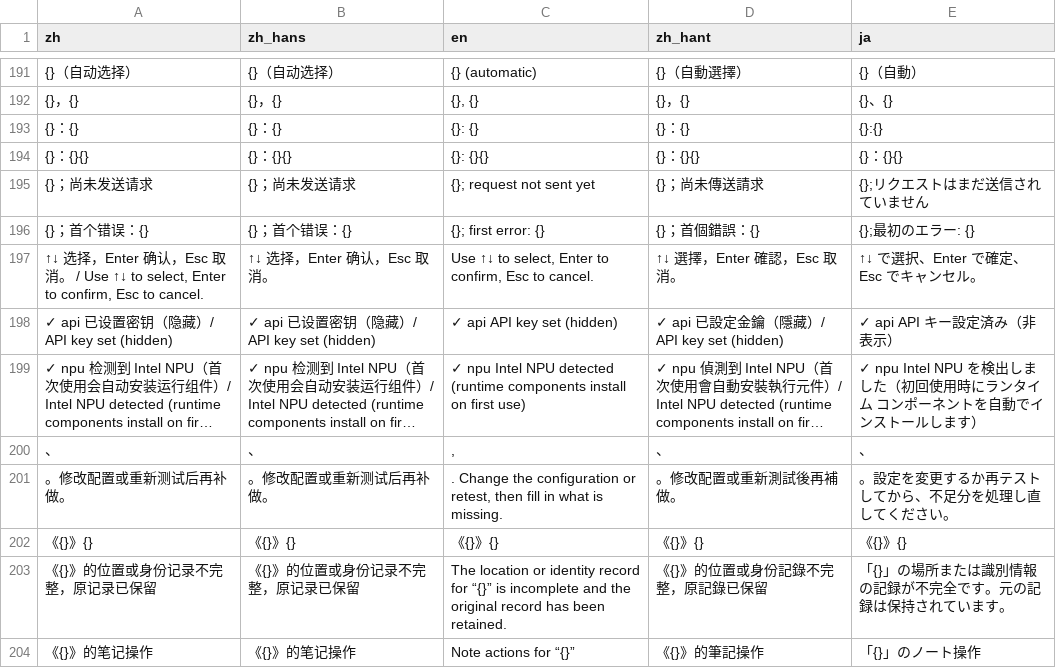
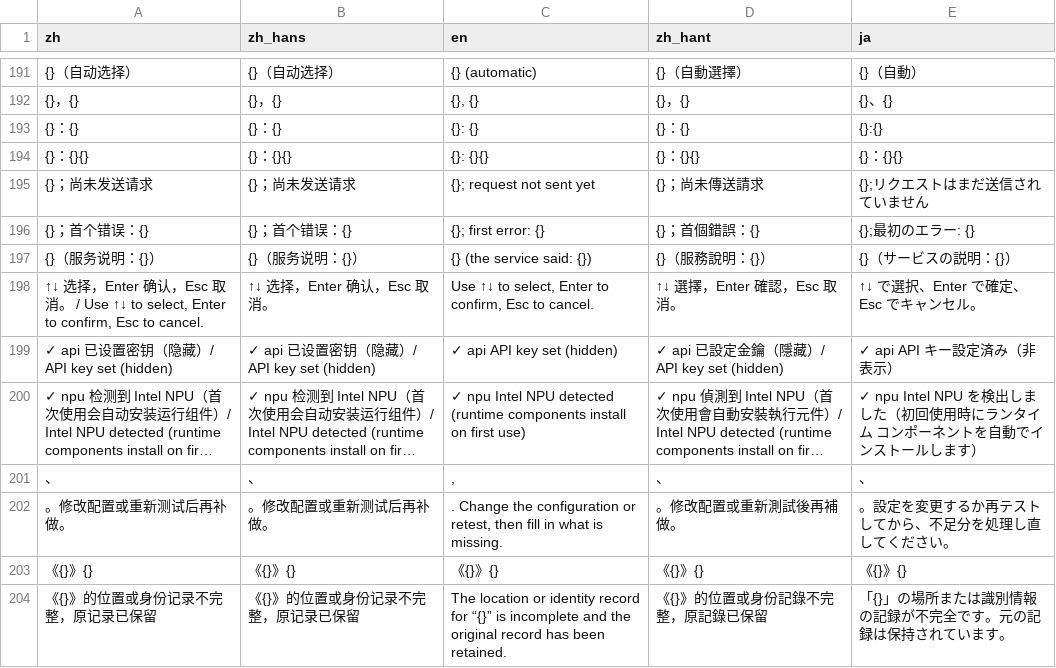
Before and after one commit to mizorewww/course2md, a TSV file: i18n/catalog.tsv, drawn as a sheet; only a part is shown, gaps mark what is left out; the shorter side is filled out with more unchanged rows; long unchanged cells end in …; the diff names each change by its address in the sheet, - before the commit and + after, or states it on an @@ line.

```diff
--- a/i18n/catalog.tsv
+++ b/i18n/catalog.tsv
+row 197: {}（服务说明：{}） | {}（服务说明：{}） | {} (the service said: {}) | {}（服務說明：{}） | {}（サービスの説明：{}）
```
Also changed, not shown: 6 other files.
